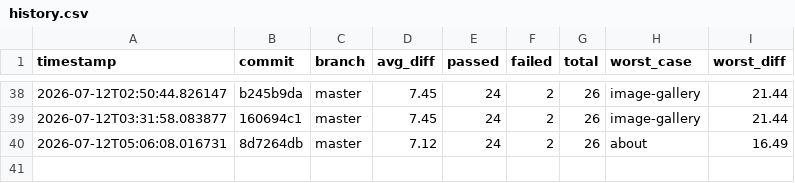
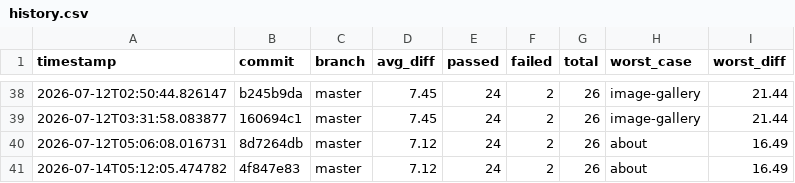
Before and after one commit to hiwavebrowser/hiwave-macos, a CSV file: metrics/history.csv, drawn as a sheet; only a part is shown, gaps mark what is left out; the diff names each change by its address in the sheet, - before the commit and + after, or states it on an @@ line.

```diff
--- a/metrics/history.csv
+++ b/metrics/history.csv
+row 41: 2026-07-14T05:12:05.474782 | 4f847e83 | master | 7.12 | 24 | 2 | 26 | about | 16.49
```
Also changed, not shown: 1 other file.
